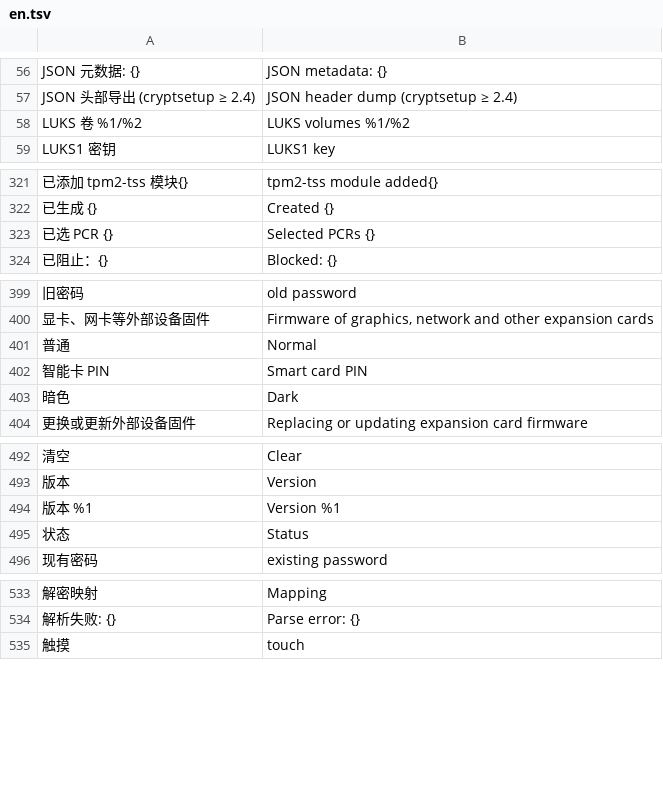
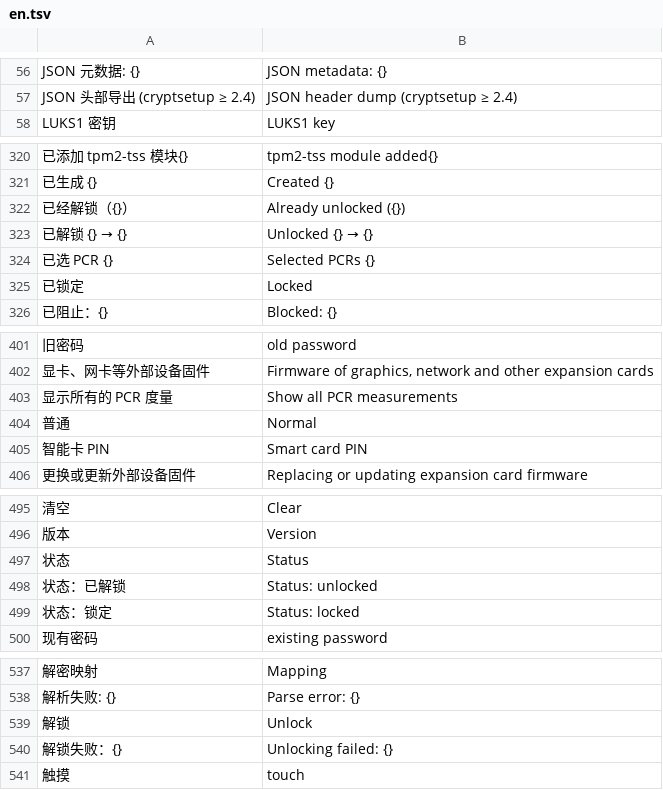
Before and after one commit to Fosvcat/Luks-Assistant, a TSV file: i18n/en.tsv, drawn as a sheet; only a part is shown, gaps mark what is left out; removed rows and columns are numbered as before the commit, all else as after; the diff covers the shown part only; the diff names each change by its address in the sheet, - before the commit and + after, or states it on an @@ line.

```diff
--- a/i18n/en.tsv
+++ b/i18n/en.tsv
-row 58: LUKS 卷 %1/%2 | LUKS volumes %1/%2
+row 322: 已经解锁（{}） | Already unlocked ({})
+row 323: 已解锁 {} → {} | Unlocked {} → {}
+row 325: 已锁定 | Locked
+row 403: 显示所有的 PCR 度量 | Show all PCR measurements
-row 403: 暗色 | Dark
-row 494: 版本 %1 | Version %1
+row 498: 状态：已解锁 | Status: unlocked
+row 499: 状态：锁定 | Status: locked
+row 539: 解锁 | Unlock
+row 540: 解锁失败：{} | Unlocking failed: {}
```
Also changed, not shown: 7 added rows and 3 removed rows elsewhere in this file, 26 other files.
